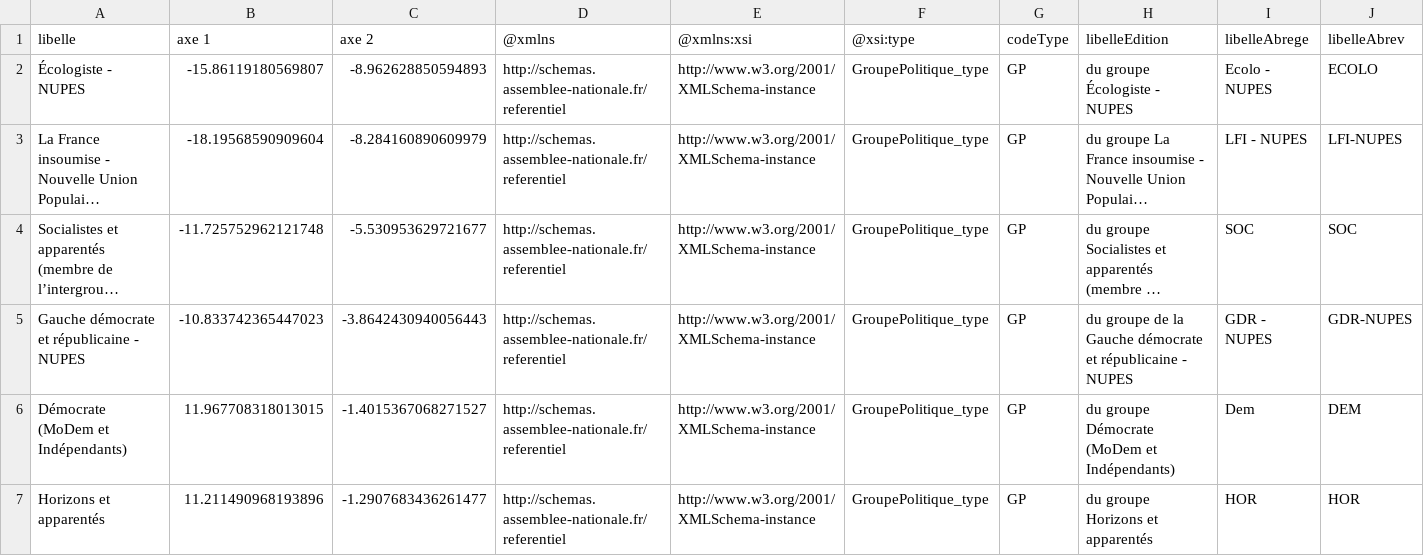
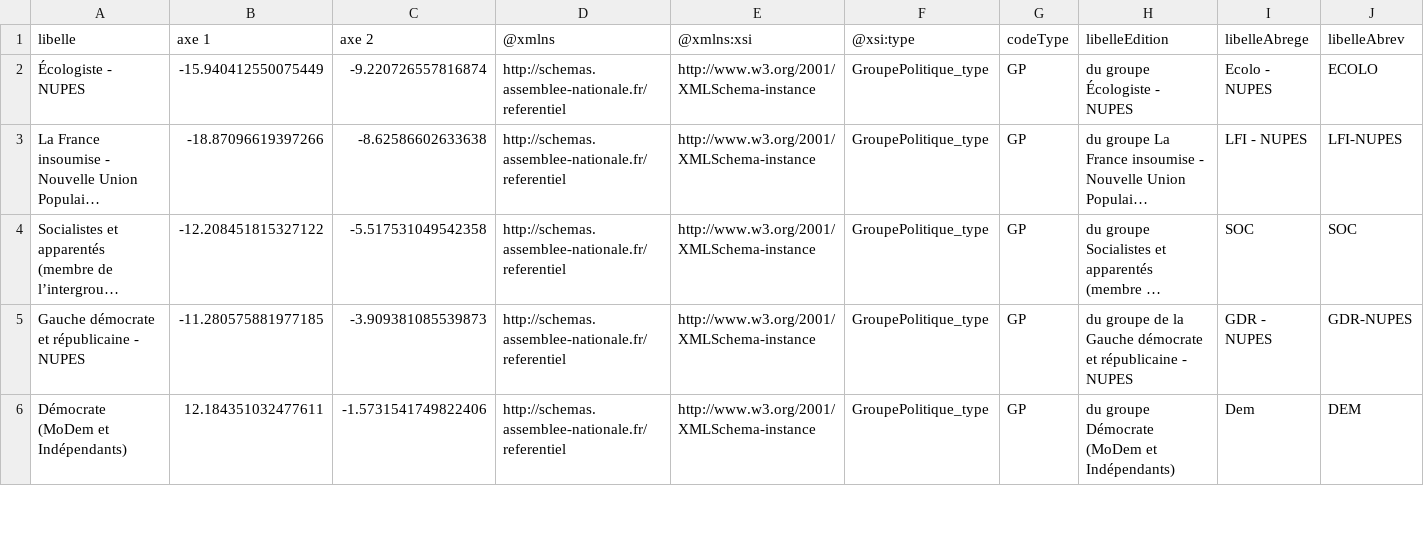
Before and after one commit to taniki/assemblee-nationale, a CSV file: an-l16/out/organes_pca.csv, drawn as a sheet; only a part is shown; long unchanged cells end in …; removed rows and columns are numbered as before the commit, all else as after; rows hold the shown columns only; the diff covers the shown part only; the diff names each change by its address in the sheet, - before the commit and + after, or states it on an @@ line.

```diff
--- a/an-l16/out/organes_pca.csv
+++ b/an-l16/out/organes_pca.csv
-B2 (axe 1): -15.86119180569807
+B2 (axe 1): -15.940412550075449
-C2 (axe 2): -8.962628850594893
+C2 (axe 2): -9.220726557816874
-B3 (axe 1): -18.19568590909604
+B3 (axe 1): -18.87096619397266
-C3 (axe 2): -8.284160890609979
+C3 (axe 2): -8.62586602633638
-B4 (axe 1): -11.725752962121748
+B4 (axe 1): -12.208451815327122
-C4 (axe 2): -5.530953629721677
+C4 (axe 2): -5.517531049542358
-B5 (axe 1): -10.833742365447023
+B5 (axe 1): -11.280575881977185
-C5 (axe 2): -3.8642430940056443
+C5 (axe 2): -3.909381085539873
-B6 (axe 1): 11.967708318013015
+B6 (axe 1): 12.184351032477611
-C6 (axe 2): -1.4015367068271527
+C6 (axe 2): -1.5731541749822406
-row 7: Horizons et apparentés | 11.211490968193896 | -1.2907683436261477 | http://schemas.assemblee-nationale.fr/referentiel | http://www.w3.org/2001/XMLSchema-instance | GroupePolitique_type | GP | du groupe Horizons et apparentés | HOR | HOR
```
Also changed, not shown: 1 added row and 10 edited cells elsewhere in this file, 5 other files.
